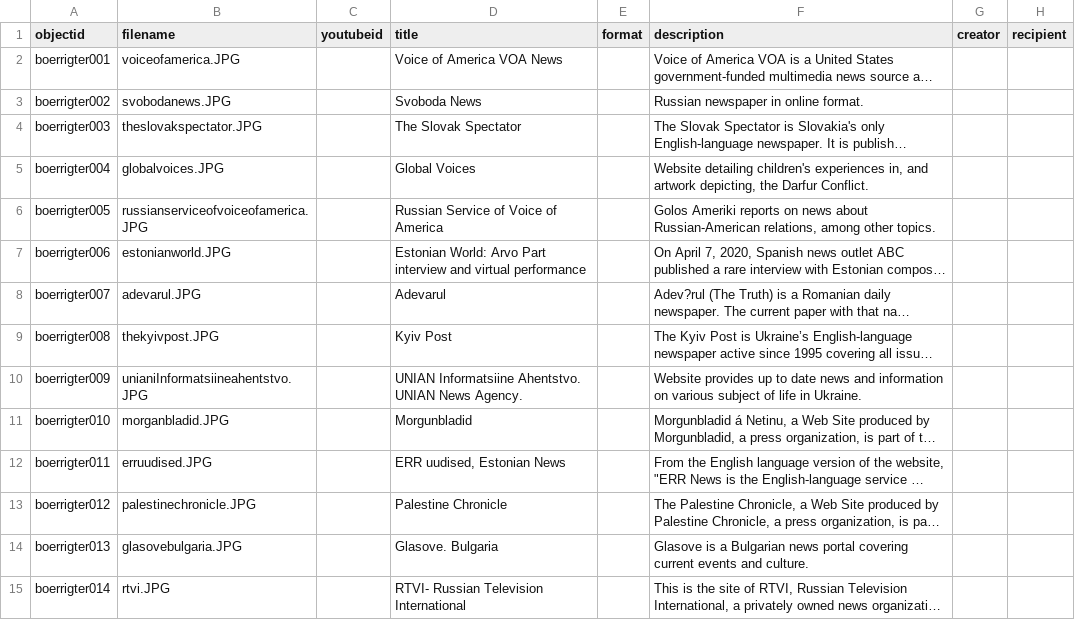
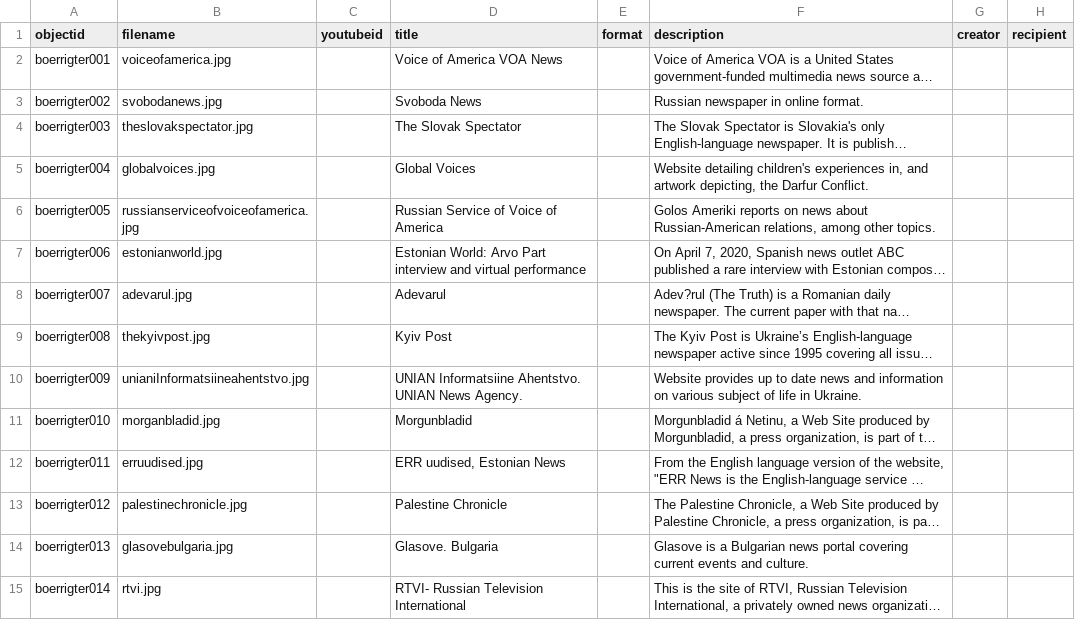
Before and after one commit to cboerrigter/global-news-demo, a CSV file: _data/global_news_GS_metadatafinal.csv, drawn as a sheet; only a part is shown; long unchanged cells end in …; the diff names each change by its address in the sheet, - before the commit and + after, or states it on an @@ line.

Commit message:
Add files via upload
updated proper file

```diff
--- a/_data/global_news_GS_metadatafinal.csv
+++ b/_data/global_news_GS_metadatafinal.csv
-B2 (filename): voiceofamerica.JPG
+B2 (filename): voiceofamerica.jpg
-B3 (filename): svobodanews.JPG
+B3 (filename): svobodanews.jpg
-B4 (filename): theslovakspectator.JPG
+B4 (filename): theslovakspectator.jpg
-B5 (filename): globalvoices.JPG
+B5 (filename): globalvoices.jpg
-B6 (filename): russianserviceofvoiceofamerica.JPG
+B6 (filename): russianserviceofvoiceofamerica.jpg
-B7 (filename): estonianworld.JPG
+B7 (filename): estonianworld.jpg
-B8 (filename): adevarul.JPG
+B8 (filename): adevarul.jpg
-B9 (filename): thekyivpost.JPG
+B9 (filename): thekyivpost.jpg
-B10 (filename): unianiInformatsiineahentstvo.JPG
+B10 (filename): unianiInformatsiineahentstvo.jpg
-B11 (filename): morganbladid.JPG
+B11 (filename): morganbladid.jpg
-B12 (filename): erruudised.JPG
+B12 (filename): erruudised.jpg
-B13 (filename): palestinechronicle.JPG
+B13 (filename): palestinechronicle.jpg
-B14 (filename): glasovebulgaria.JPG
+B14 (filename): glasovebulgaria.jpg
-B15 (filename): rtvi.JPG
+B15 (filename): rtvi.jpg
```
